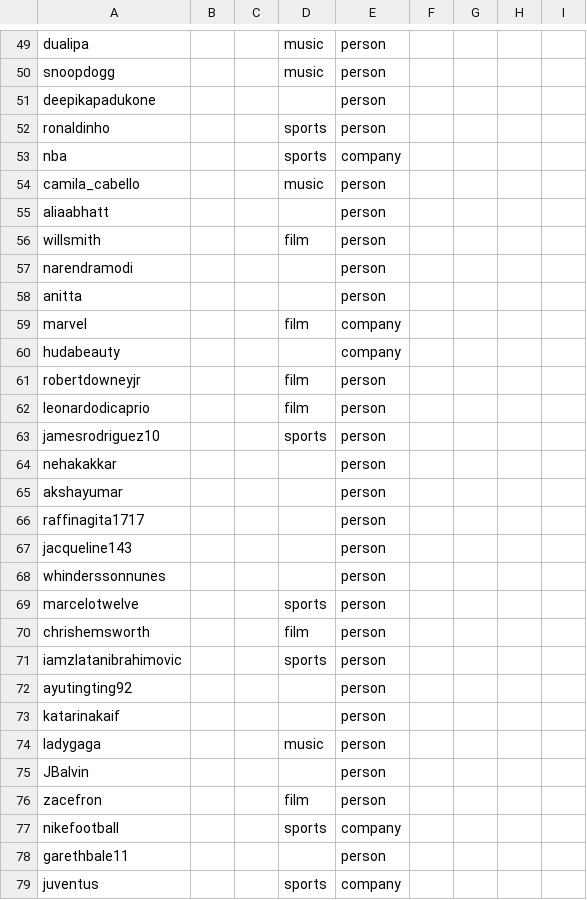
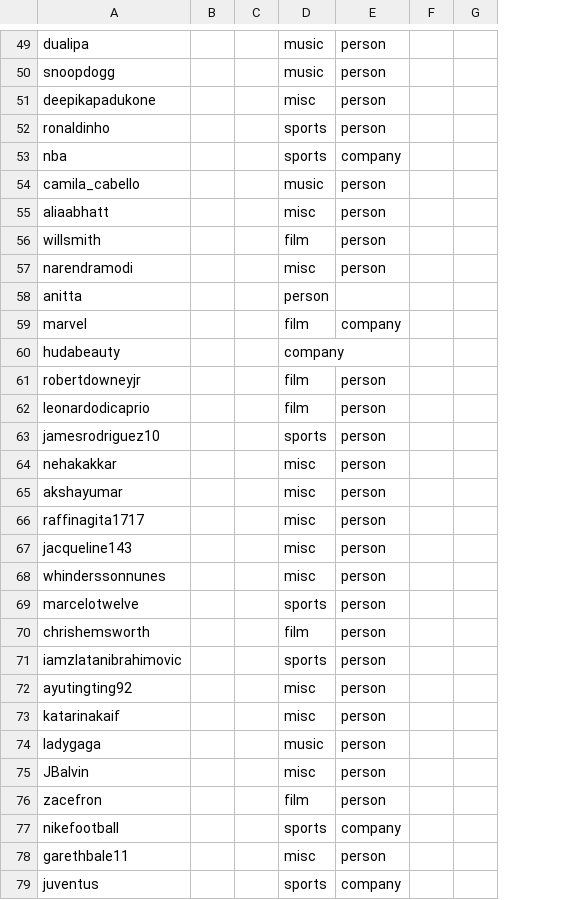
Before and after one commit to imTJK/BINF_instagram-gan, a CSV file: webscraping/rnnTargets.csv, drawn as a sheet; only a part is shown, gaps mark what is left out; removed rows and columns are numbered as before the commit, all else as after; the diff covers the shown part only; the diff names each change by its address in the sheet, - before the commit and + after, or states it on an @@ line.

```diff
--- a/webscraping/rnnTargets.csv
+++ b/webscraping/rnnTargets.csv
-column F, empty
-column G, empty
+column F, empty
-column I, empty
-D51: (empty)
+D51: misc
-D55: (empty)
+D55: misc
-D57: (empty)
+D57: misc
-D58: (empty)
+D58: person
-E58: person
+E58: (empty)
-D60: (empty)
+D60: company
-E60: company
+E60: (empty)
-D64:D68: (empty)
+D64:D68: misc
-D72:D73: (empty)
+D72:D73: misc
-D75: (empty)
+D75: misc
-D78: (empty)
+D78: misc
```
Also changed, not shown: 13 edited cells elsewhere in this file, 9 other files.
